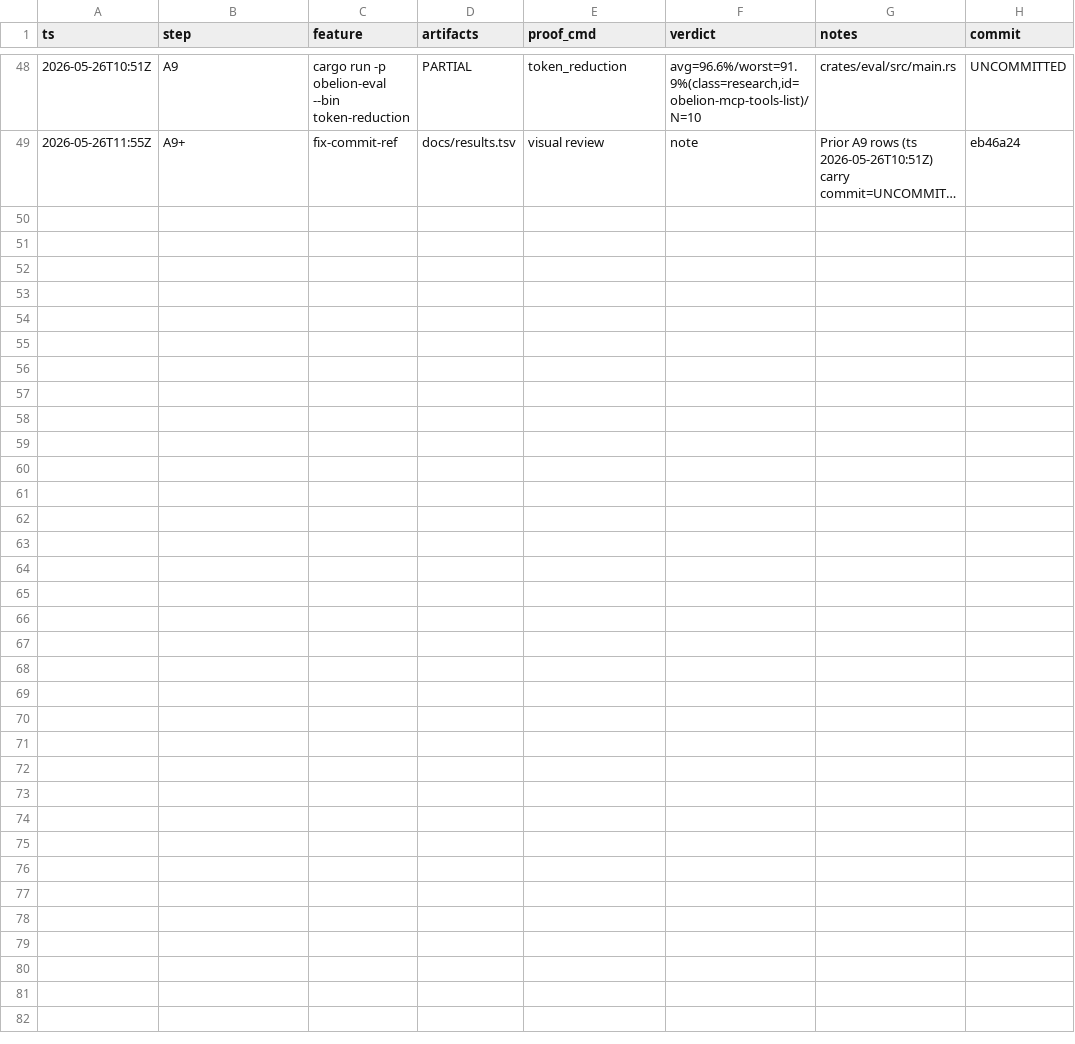
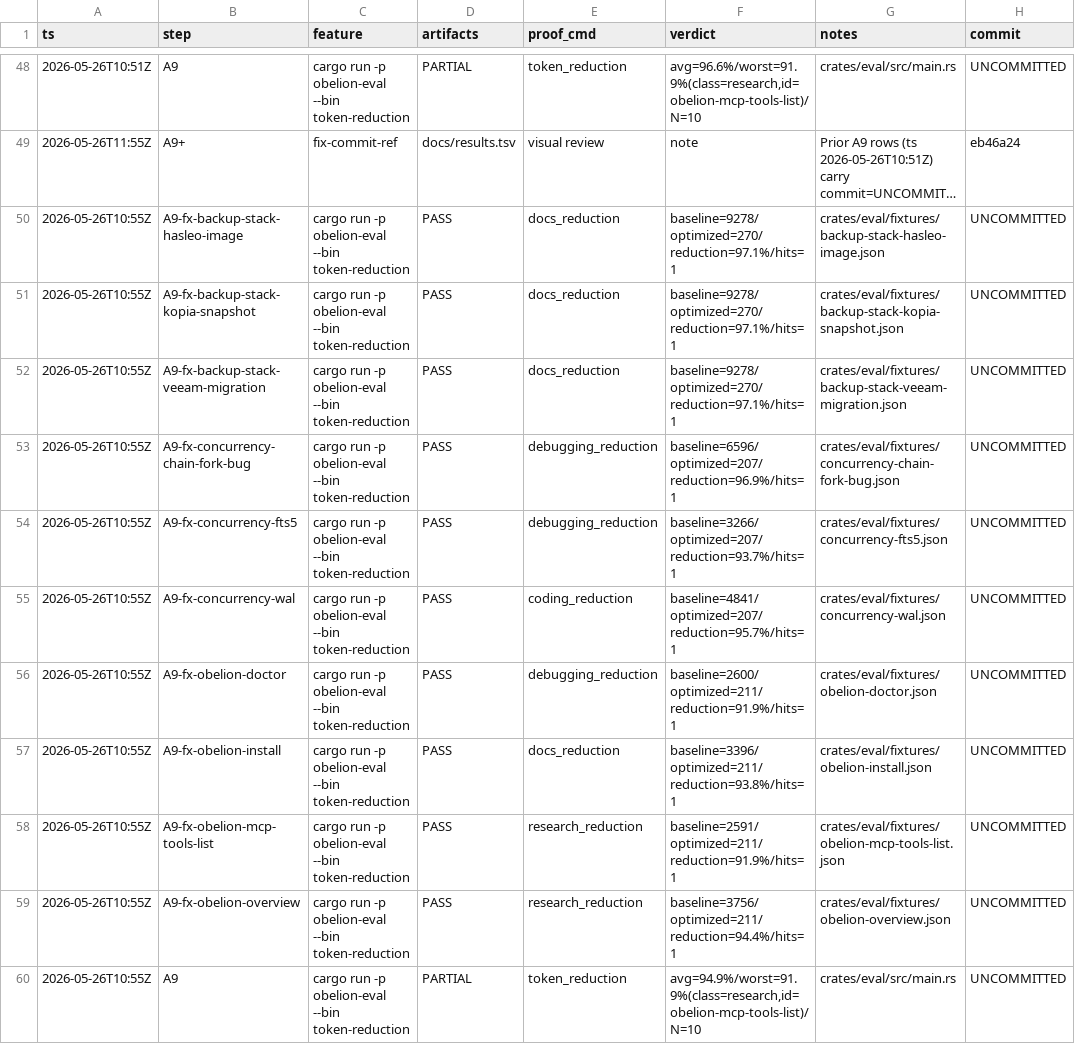
Before and after one commit to antonio-amore-akiki/amore, a TSV file: docs/results.tsv, drawn as a sheet; only a part is shown, gaps mark what is left out; long unchanged cells end in …; the diff names each change by its address in the sheet, - before the commit and + after, or states it on an @@ line.

```diff
--- a/docs/results.tsv
+++ b/docs/results.tsv
+row 50: 2026-05-26T10:55Z | A9-fx-backup-stack-hasleo-image | cargo run -p obelion-eval --bin token-reduction | PASS | docs_reduction | baseline=9278/optimized=270/reduction=97.1%/hits=1 | crates/eval/fixtures/backup-stack-hasleo-image.json | UNCOMMITTED
+row 51: 2026-05-26T10:55Z | A9-fx-backup-stack-kopia-snapshot | cargo run -p obelion-eval --bin token-reduction | PASS | docs_reduction | baseline=9278/optimized=270/reduction=97.1%/hits=1 | crates/eval/fixtures/backup-stack-kopia-snapshot.json | UNCOMMITTED
+row 52: 2026-05-26T10:55Z | A9-fx-backup-stack-veeam-migration | cargo run -p obelion-eval --bin token-reduction | PASS | docs_reduction | baseline=9278/optimized=270/reduction=97.1%/hits=1 | crates/eval/fixtures/backup-stack-veeam-migration.json | UNCOMMITTED
+row 53: 2026-05-26T10:55Z | A9-fx-concurrency-chain-fork-bug | cargo run -p obelion-eval --bin token-reduction | PASS | debugging_reduction | baseline=6596/optimized=207/reduction=96.9%/hits=1 | crates/eval/fixtures/concurrency-chain-fork-bug.json | UNCOMMITTED
+row 54: 2026-05-26T10:55Z | A9-fx-concurrency-fts5 | cargo run -p obelion-eval --bin token-reduction | PASS | debugging_reduction | baseline=3266/optimized=207/reduction=93.7%/hits=1 | crates/eval/fixtures/concurrency-fts5.json | UNCOMMITTED
+row 55: 2026-05-26T10:55Z | A9-fx-concurrency-wal | cargo run -p obelion-eval --bin token-reduction | PASS | coding_reduction | baseline=4841/optimized=207/reduction=95.7%/hits=1 | crates/eval/fixtures/concurrency-wal.json | UNCOMMITTED
+row 56: 2026-05-26T10:55Z | A9-fx-obelion-doctor | cargo run -p obelion-eval --bin token-reduction | PASS | debugging_reduction | baseline=2600/optimized=211/reduction=91.9%/hits=1 | crates/eval/fixtures/obelion-doctor.json | UNCOMMITTED
+row 57: 2026-05-26T10:55Z | A9-fx-obelion-install | cargo run -p obelion-eval --bin token-reduction | PASS | docs_reduction | baseline=3396/optimized=211/reduction=93.8%/hits=1 | crates/eval/fixtures/obelion-install.json | UNCOMMITTED
+row 58: 2026-05-26T10:55Z | A9-fx-obelion-mcp-tools-list | cargo run -p obelion-eval --bin token-reduction | PASS | research_reduction | baseline=2591/optimized=211/reduction=91.9%/hits=1 | crates/eval/fixtures/obelion-mcp-tools-list.json | UNCOMMITTED
+row 59: 2026-05-26T10:55Z | A9-fx-obelion-overview | cargo run -p obelion-eval --bin token-reduction | PASS | research_reduction | baseline=3756/optimized=211/reduction=94.4%/hits=1 | crates/eval/fixtures/obelion-overview.json | UNCOMMITTED
+row 60: 2026-05-26T10:55Z | A9 | cargo run -p obelion-eval --bin token-reduction | PARTIAL | token_reduction | avg=94.9%/worst=91.9%(class=research,id=obelion-mcp-tools-list)/N=10 | crates/eval/src/main.rs | UNCOMMITTED
```
Also changed, not shown: 1 other file.
